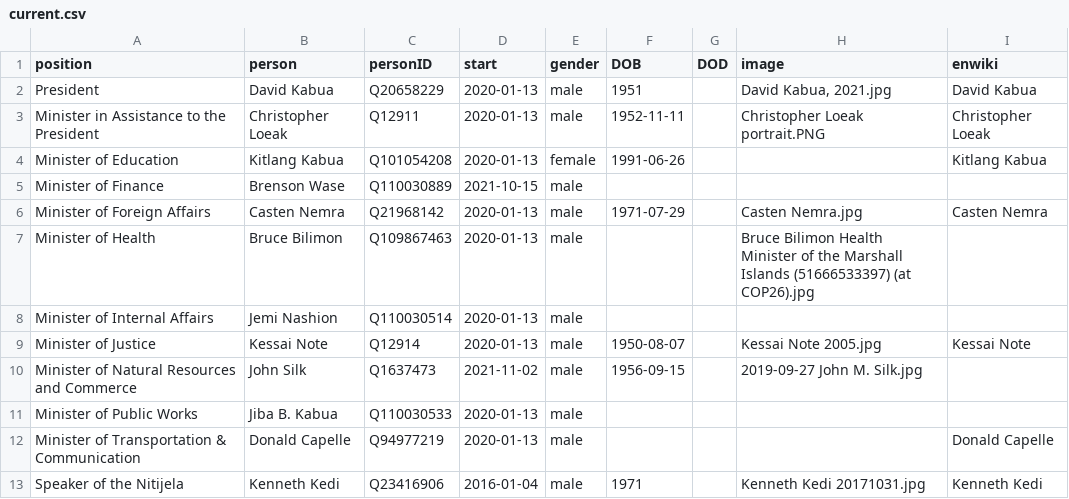
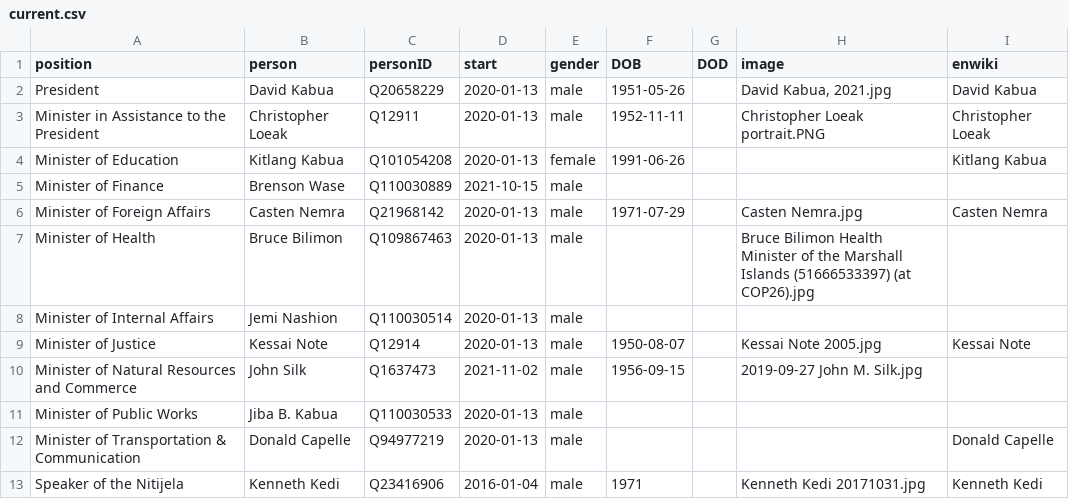
Before and after one commit to every-politician-scrapers/marshall-islands-ministers, a CSV file: html/current.csv, drawn as a sheet.

```diff
--- a/html/current.csv
+++ b/html/current.csv
@@ -1,3 +1,3 @@
 position,person,personID,start,gender,DOB,DOD,image,enwiki
-President,David Kabua,Q20658229,2020-01-13,male,1951,,"David Kabua, 2021.jpg",David Kabua
+President,David Kabua,Q20658229,2020-01-13,male,1951-05-26,,"David Kabua, 2021.jpg",David Kabua
 Minister in Assistance to the President,Christopher Loeak,Q12911,2020-01-13,male,1952-11-11,,Christopher Loeak portrait.PNG,Christopher Loeak
```
Also changed, not shown: html/holders21.csv.
